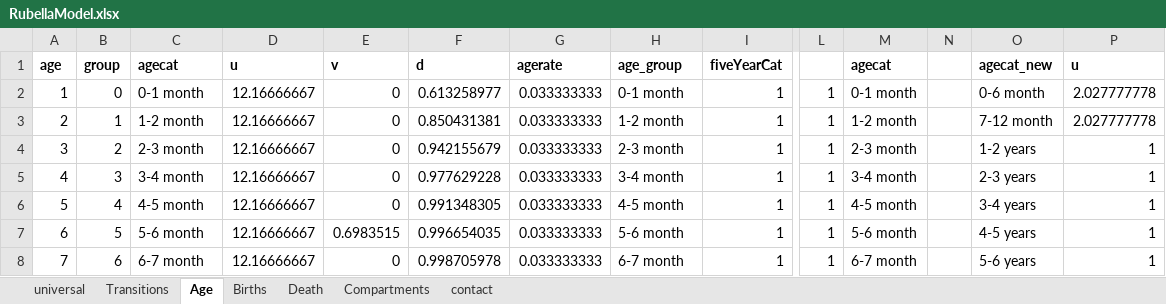
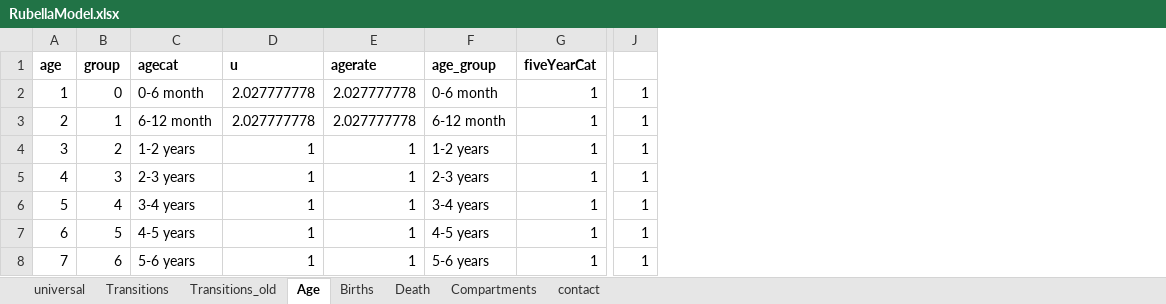
Before and after one commit to TaahirBhorat/RubellaNew, an Excel workbook: modelStructure/RubellaModel.xlsx, sheet Age, drawn as a sheet; only a part is shown, gaps mark what is left out; values as stored, in another font and other column widths than the file's, no borders; removed rows and columns are numbered as before the commit, all else as after; the diff covers the shown part only; the diff names each change by its address in the sheet, - before the commit and + after, or states it on an @@ line.

```diff
--- a/modelStructure/RubellaModel.xlsx (sheet Age)
+++ b/modelStructure/RubellaModel.xlsx (sheet Age)
+sheet tab: Transitions_old
-column E (v), rows 2-8: 0 | 0 | 0 | 0 | 0 | 0.6983515 | 0
-column G (agerate), rows 2-8: all 0.033333333
-column M (agecat), rows 2-8: 0-1 month | 1-2 month | 2-3 month | 3-4 month | 4-5 month | 5-6 month | 6-7 month
-column N, empty
-column O (agecat_new), rows 2-8: 0-6 month | 7-12 month | 1-2 years | 2-3 years | 3-4 years | 4-5 years | 5-6 years
-column P (u), rows 2-8: 2.027777778 | 2.027777778 | 1 | 1 | 1 | 1 | 1
-E1: d
+E1: agerate
-C2 (agecat): 0-1 month
+C2 (agecat): 0-6 month
-D2:D3 (u): 12.16666667
+D2:D3 (u): 2.027777778
-E2 (agerate): 0.613258977
+E2 (agerate): 2.027777778
-F2 (age_group): 0-1 month
+F2 (age_group): 0-6 month
-C3 (agecat): 1-2 month
+C3 (agecat): 6-12 month
-E3 (agerate): 0.850431381
+E3 (agerate): 2.027777778
-F3 (age_group): 1-2 month
+F3 (age_group): 6-12 month
-C4 (agecat): 2-3 month
+C4 (agecat): 1-2 years
-D4:D8 (u): 12.16666667
+D4:D8 (u): 1
-E4 (agerate): 0.942155679
+E4 (agerate): 1
-F4 (age_group): 2-3 month
+F4 (age_group): 1-2 years
-C5 (agecat): 3-4 month
+C5 (agecat): 2-3 years
-E5 (agerate): 0.977629228
+E5 (agerate): 1
-F5 (age_group): 3-4 month
+F5 (age_group): 2-3 years
-C6 (agecat): 4-5 month
+C6 (agecat): 3-4 years
-E6 (agerate): 0.991348305
+E6 (agerate): 1
-F6 (age_group): 4-5 month
+F6 (age_group): 3-4 years
-C7 (agecat): 5-6 month
+C7 (agecat): 4-5 years
-E7 (agerate): 0.996654035
+E7 (agerate): 1
-F7 (age_group): 5-6 month
+F7 (age_group): 4-5 years
-C8 (agecat): 6-7 month
+C8 (agecat): 5-6 years
-E8 (agerate): 0.998705978
+E8 (agerate): 1
-F8 (age_group): 6-7 month
+F8 (age_group): 5-6 years
```
Also changed, not shown: 45 removed rows and 218 edited cells elsewhere in this sheet, sheet Transitions, sheet Compartments, sheet universal, formulas that keep their value, data/TrueSApopulation.xlsx, parameters/DataWorkbookRubella.xlsx, 12 other files.
